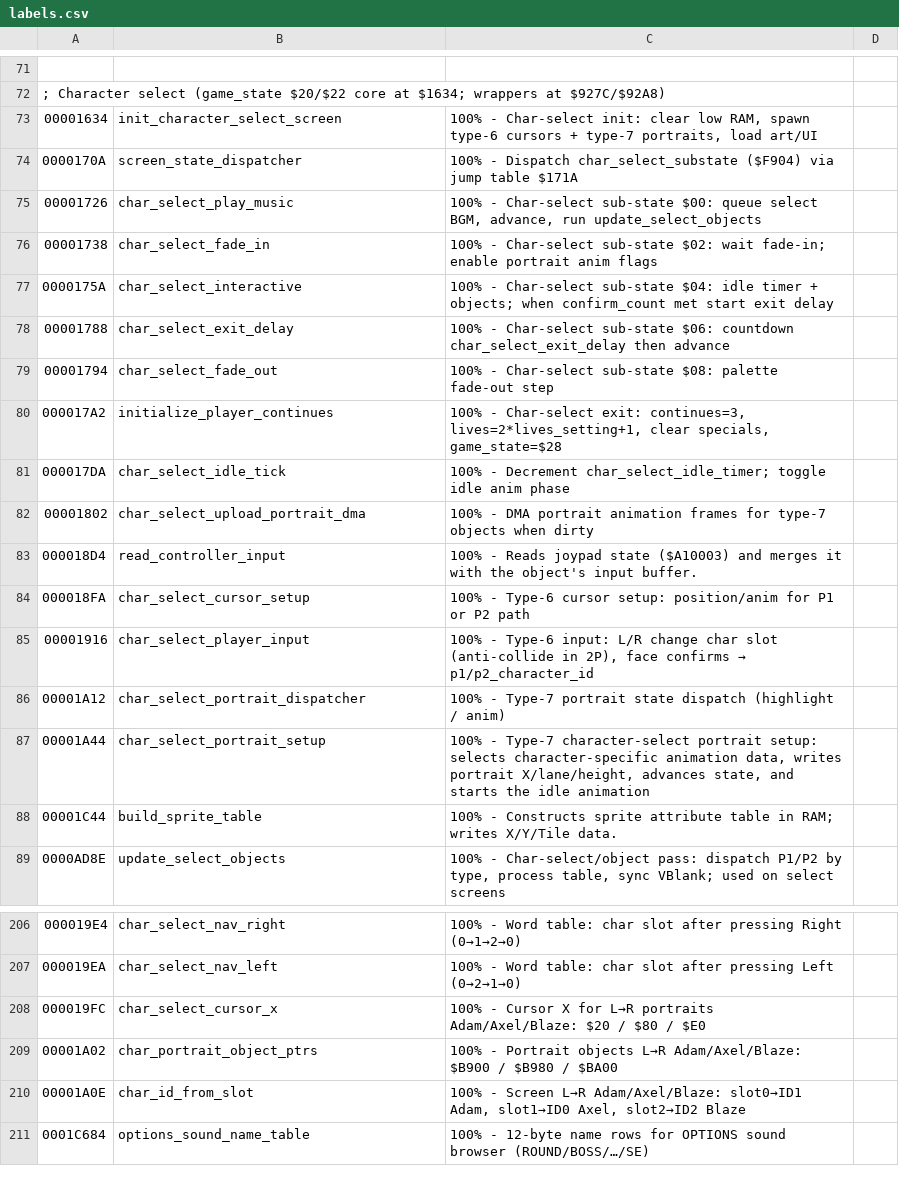
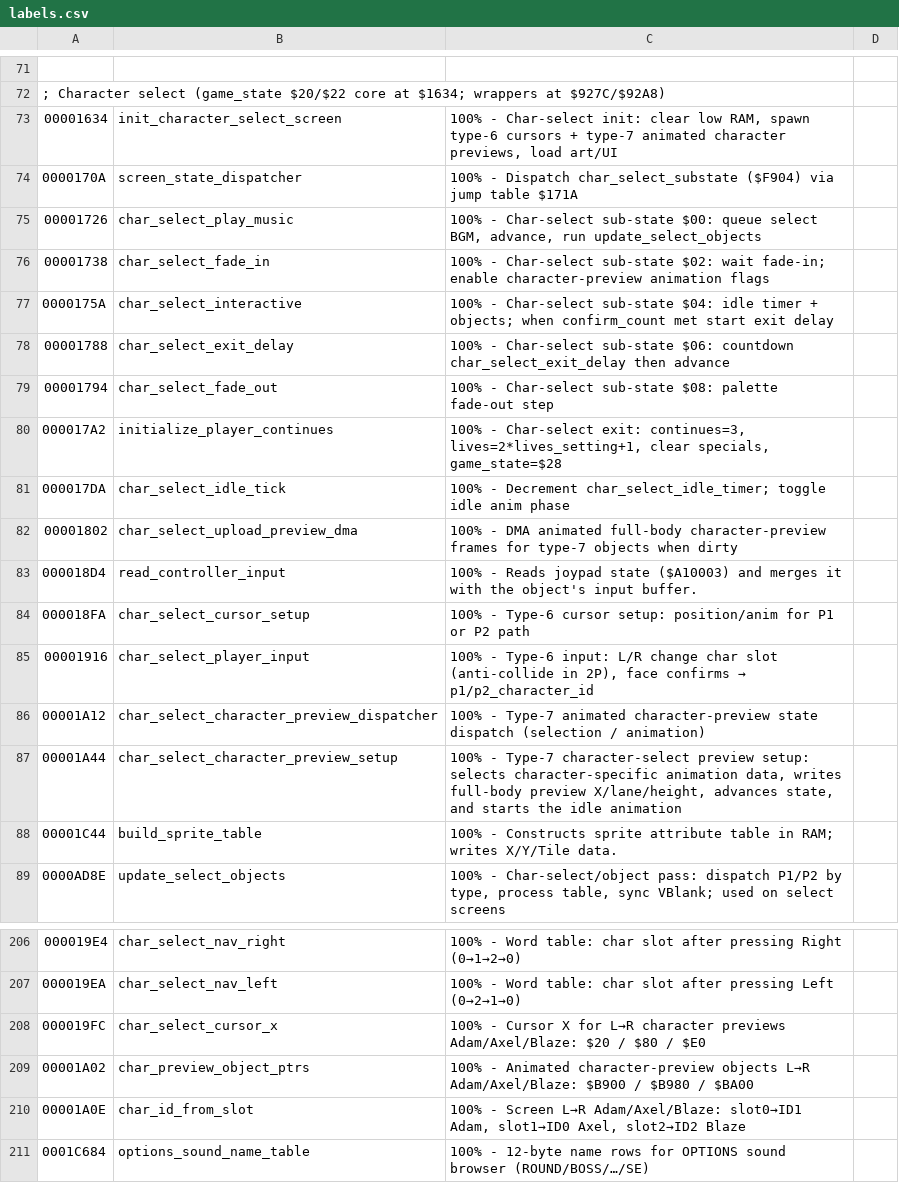
Before and after one commit to RuiNelson/StreetsOfRageRecompilation, a CSV file: code-analysis/labels.csv, drawn as a sheet; only a part is shown, gaps mark what is left out.

Commit message:
Clarify character-select preview labels

```diff
--- a/code-analysis/labels.csv
+++ b/code-analysis/labels.csv
@@ -72,6 +72,6 @@
 ; Character select (game_state $20/$22 core at $1634; wrappers at $927C/$92A8)
-00001634, init_character_select_screen, "100% - Char-select init: clear low RAM, spawn type-6 cursors + type-7 portraits, load art/UI"
+00001634, init_character_select_screen, "100% - Char-select init: clear low RAM, spawn type-6 cursors + type-7 animated character previews, load art/UI"
 0000170A, screen_state_dispatcher, "100% - Dispatch char_select_substate ($F904) via jump table $171A"
 00001726, char_select_play_music, "100% - Char-select sub-state $00: queue select BGM, advance, run update_select_objects"
-00001738, char_select_fade_in, "100% - Char-select sub-state $02: wait fade-in; enable portrait anim flags"
+00001738, char_select_fade_in, "100% - Char-select sub-state $02: wait fade-in; enable character-preview animation flags"
 0000175A, char_select_interactive, "100% - Char-select sub-state $04: idle timer + objects; when confirm_count met start exit delay"
@@ -81,3 +81,3 @@
 000017DA, char_select_idle_tick, "100% - Decrement char_select_idle_timer; toggle idle anim phase"
-00001802, char_select_upload_portrait_dma, "100% - DMA portrait animation frames for type-7 objects when dirty"
+00001802, char_select_upload_preview_dma, "100% - DMA animated full-body character-preview frames for type-7 objects when dirty"
 000018D4, read_controller_input, "100% - Reads joypad state ($A10003) and merges it with the object's input buffer."
@@ -85,4 +85,4 @@
 00001916, char_select_player_input, "100% - Type-6 input: L/R change char slot (anti-collide in 2P), face confirms → p1/p2_character_id"
-00001A12, char_select_portrait_dispatcher, "100% - Type-7 portrait state dispatch (highlight / anim)"
-00001A44, char_select_portrait_setup, "100% - Type-7 character-select portrait setup: selects character-specific animation data, writes portrait X/lane/height, advances state, and starts the idle animation"
+00001A12, char_select_character_preview_dispatcher, "100% - Type-7 animated character-preview state dispatch (selection / animation)"
+00001A44, char_select_character_preview_setup, "100% - Type-7 character-select preview setup: selects character-specific animation data, writes full-body preview X/lane/height, advances state, and starts the idle animation"
 00001C44, build_sprite_table, "100% - Constructs sprite attribute table in RAM; writes X/Y/Tile data."
@@ -207,4 +207,4 @@
 000019EA, char_select_nav_left, "100% - Word table: char slot after pressing Left (0→2→1→0)"
-000019FC, char_select_cursor_x, "100% - Cursor X for L→R portraits Adam/Axel/Blaze: $20 / $80 / $E0"
-00001A02, char_portrait_object_ptrs, "100% - Portrait objects L→R Adam/Axel/Blaze: $B900 / $B980 / $BA00"
+000019FC, char_select_cursor_x, "100% - Cursor X for L→R character previews Adam/Axel/Blaze: $20 / $80 / $E0"
+00001A02, char_preview_object_ptrs, "100% - Animated character-preview objects L→R Adam/Axel/Blaze: $B900 / $B980 / $BA00"
 00001A0E, char_id_from_slot, "100% - Screen L→R Adam/Axel/Blaze: slot0→ID1 Adam, slot1→ID0 Axel, slot2→ID2 Blaze"
```
Also changed, not shown: 1 other file.
